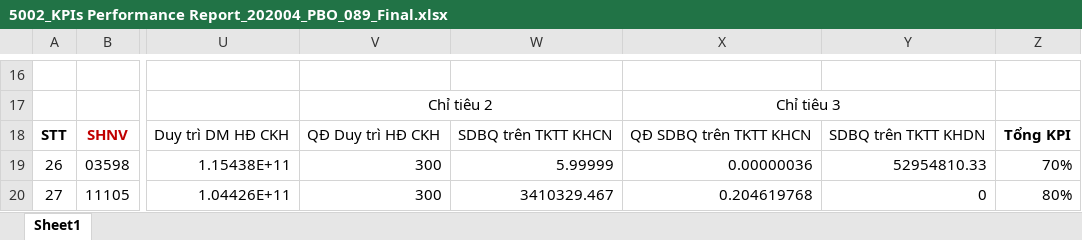
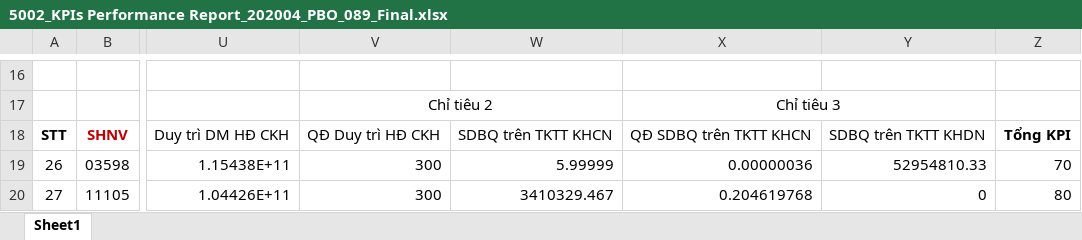
Before and after one commit to manh26x/thuydien-portal, an Excel workbook: src/assets/resource/5002_KPIs Performance Report_202004_PBO_089_Final.xlsx, sheet Sheet1, drawn as a sheet; only a part is shown, gaps mark what is left out; values as stored, in another font and other column widths than the file's, no borders; the diff names each change by its address in the sheet, - before the commit and + after, or states it on an @@ line.

Commit message:
Revert "_ change kpi file"
This reverts commit f4a7aba23bde3ce64d887b8b2ee7453f812b1245

```diff
--- a/src/assets/resource/5002_KPIs Performance Report_202004_PBO_089_Final.xlsx (sheet Sheet1)
+++ b/src/assets/resource/5002_KPIs Performance Report_202004_PBO_089_Final.xlsx (sheet Sheet1)
-Z19: 70%
+Z19: 70
-Z20: 80%
+Z20: 80
```
